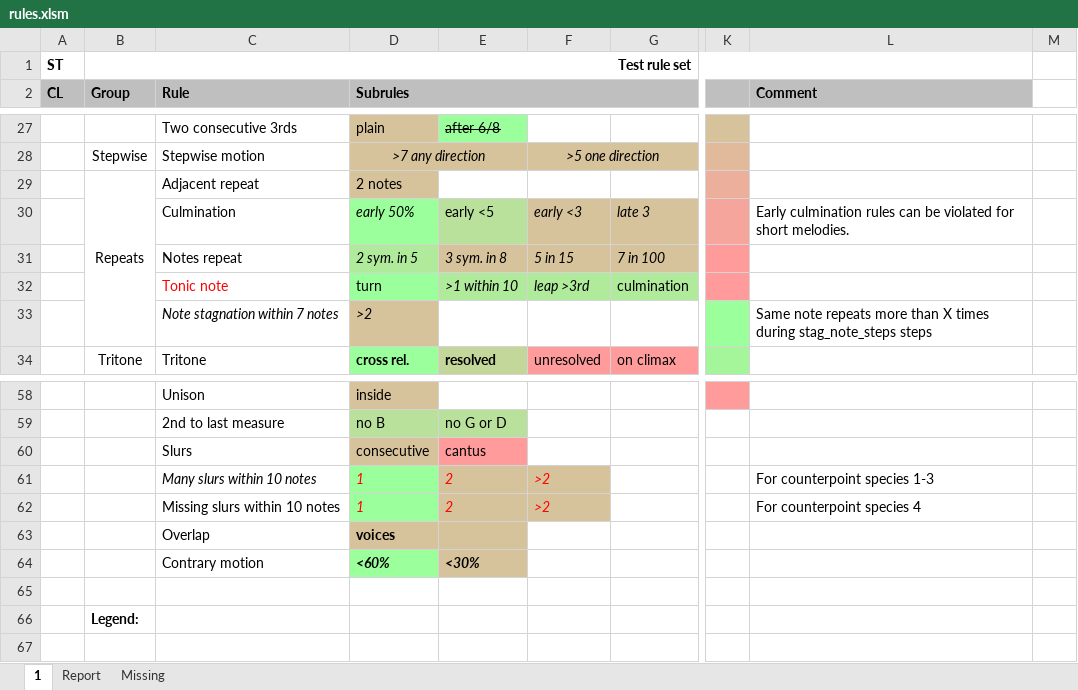
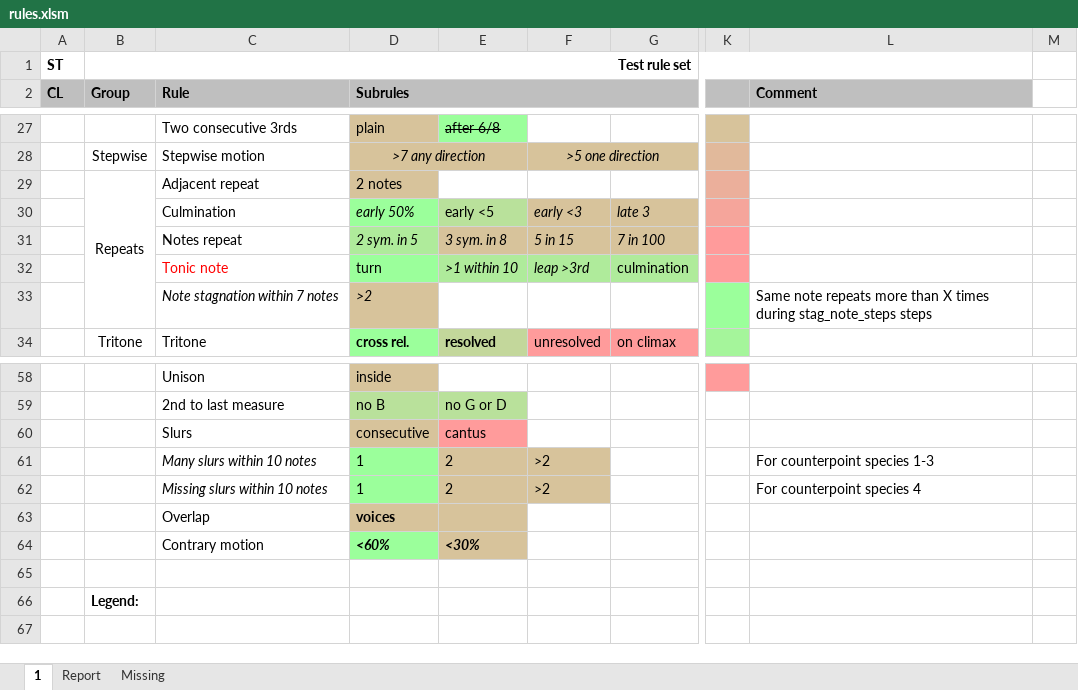
Before and after one commit to rualark/MGen, an Excel workbook: MGen/configs/GenCF1/include/rules.xlsm, sheet 1, drawn as a sheet; only a part is shown, gaps mark what is left out; values as stored, in another font and other column widths than the file's, no borders; charts and pictures not drawn; the diff names each change by its address in the sheet, - before the commit and + after, or states it on an @@ line.

Commit message:
CP1: Load miss_slurs_window from rules.xlsm. Remove unused configuration parameters.

```diff
--- a/MGen/configs/GenCF1/include/rules.xlsm (sheet 1)
+++ b/MGen/configs/GenCF1/include/rules.xlsm (sheet 1)
-L30 (Comment): Early culmination rules can be violated for short melodies.
+L30 (Comment): (empty)
@@ D61:F62 italic: on → off, text colour: #FF0000 → black @@
-C62 italic: off
+C62 italic: on
```
Also changed, not shown: sheet Missing, charts or pictures, 1 other file.
